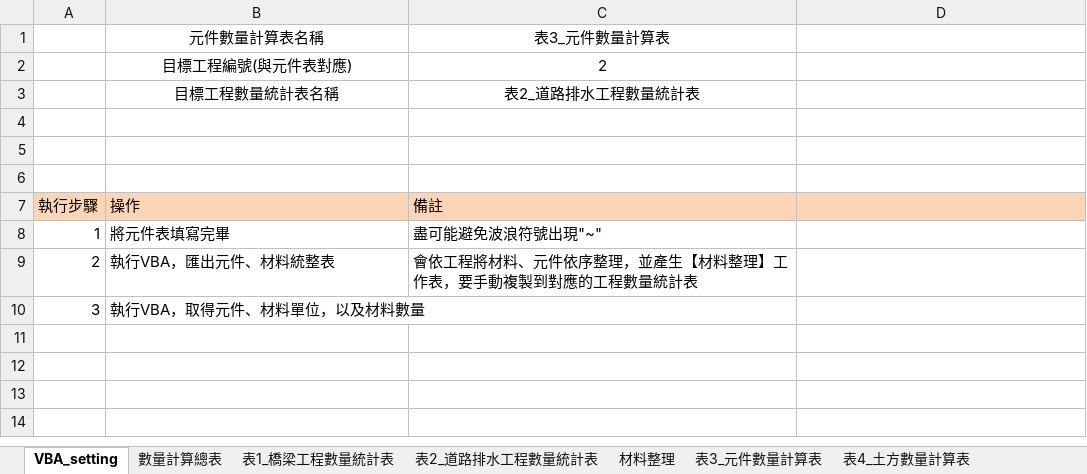
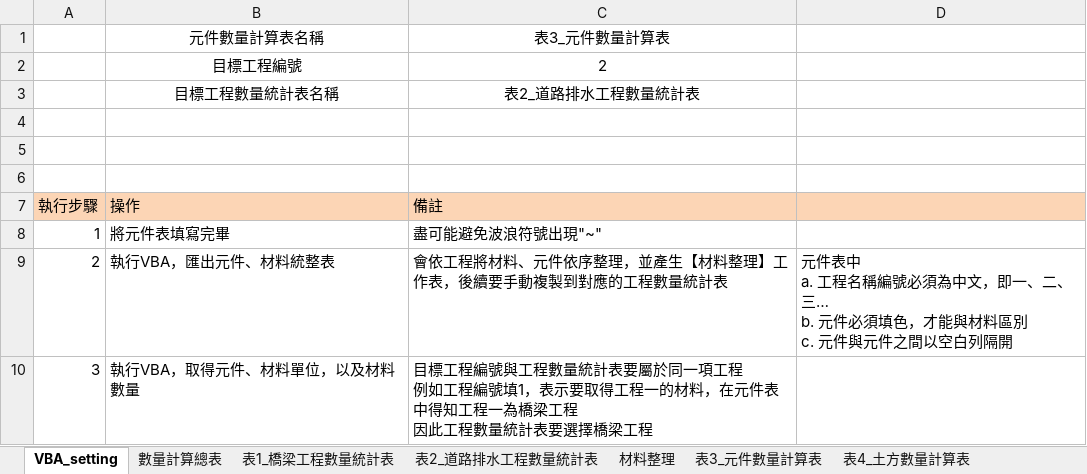
Before and after one commit to KTingLee/civilTools, an Excel workbook: quantityCalculator/Case2/quantityCalculator_Case2.xlsm, sheet VBA_setting, drawn as a sheet; values as stored, in another font and other column widths than the file's, no borders; charts and pictures not drawn; ↵ is a line break in a cell; the diff names each change by its address in the sheet, - before the commit and + after, or states it on an @@ line.

Commit message:
fix(calQuantiry): 修正分析基本參數的變數引用錯誤 1). 在 Excel 中補充一些操作方式

```diff
--- a/quantityCalculator/Case2/quantityCalculator_Case2.xlsm (sheet VBA_setting)
+++ b/quantityCalculator/Case2/quantityCalculator_Case2.xlsm (sheet VBA_setting)
-B2: 目標工程編號(與元件表對應)
+B2: 目標工程編號
-C9: 會依工程將材料、元件依序整理，並產生【材料整理】工作表，要手動複製到對應的工程數量統計表
+C9: 會依工程將材料、元件依序整理，並產生【材料整理】工作表，後續要手動複製到對應的工程數量統計表
-D9: (empty)
+D9: 元件表中 ↵ a. 工程名稱編號必須為中文，即一、二、三… ↵ b. 元件必須填色，才能與材料區別 ↵ c. 元件與元件之間以空白列隔開
-C10: (empty)
+C10: 目標工程編號與工程數量統計表要屬於同一項工程 ↵ 例如工程編號填1，表示要取得工程一的材料，在元件表中得知工程一為橋梁工程 ↵ 因此工程數量統計表要選擇橋梁工程
```
Also changed, not shown: charts or pictures, 1 other file.
